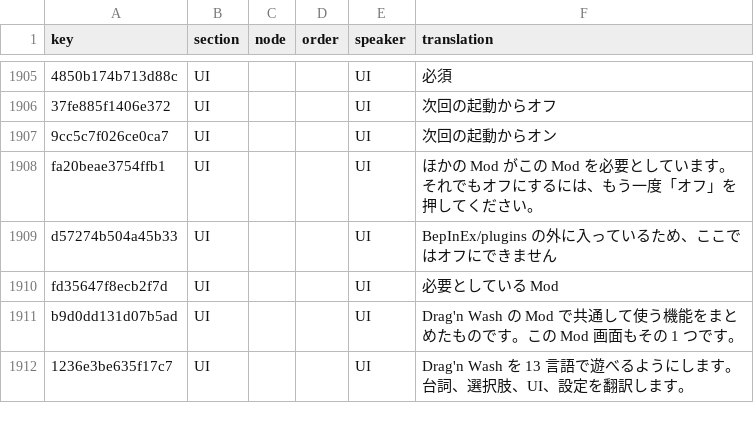
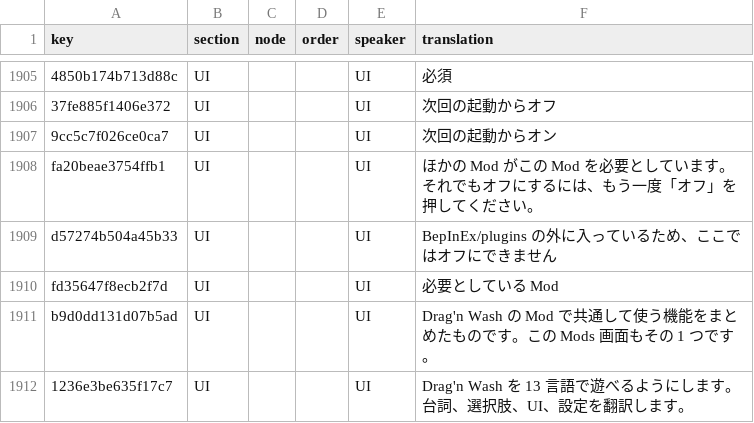
Before and after one commit to 223n/dragnwash-localization, a CSV file: Translations/ja/strings.csv, drawn as a sheet; only a part is shown, gaps mark what is left out.

Commit message:
ja: call it the Mods screen in the framework's description

```diff
--- a/Translations/ja/strings.csv
+++ b/Translations/ja/strings.csv
@@ -1910,3 +1910,3 @@ d57274b504a45b33,UI,,,UI,BepInEx/plugins の外に入っているため、ここ
 fd35647f8ecb2f7d,UI,,,UI,必要としている Mod
-b9d0dd131d07b5ad,UI,,,UI,Drag'n Wash の Mod で共通して使う機能をまとめたものです。この Mod 画面もその 1 つです。
+b9d0dd131d07b5ad,UI,,,UI,Drag'n Wash の Mod で共通して使う機能をまとめたものです。この Mods 画面もその 1 つです。
 1236e3be635f17c7,UI,,,UI,Drag'n Wash を 13 言語で遊べるようにします。台詞、選択肢、UI、設定を翻訳します。
```
